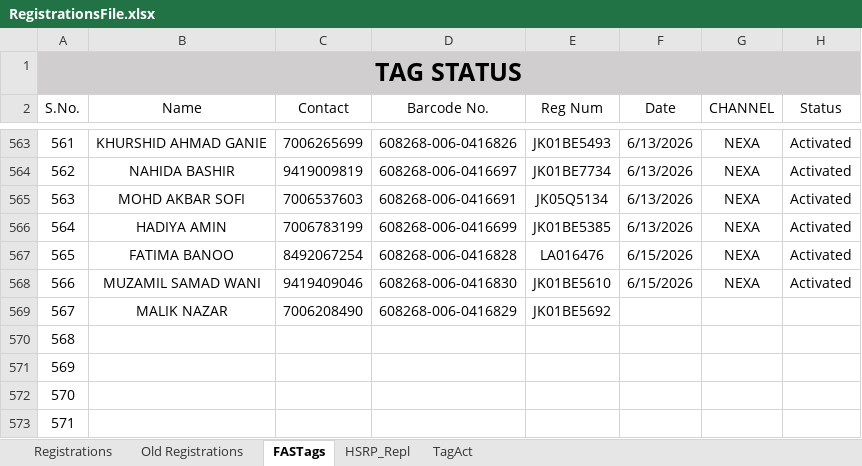
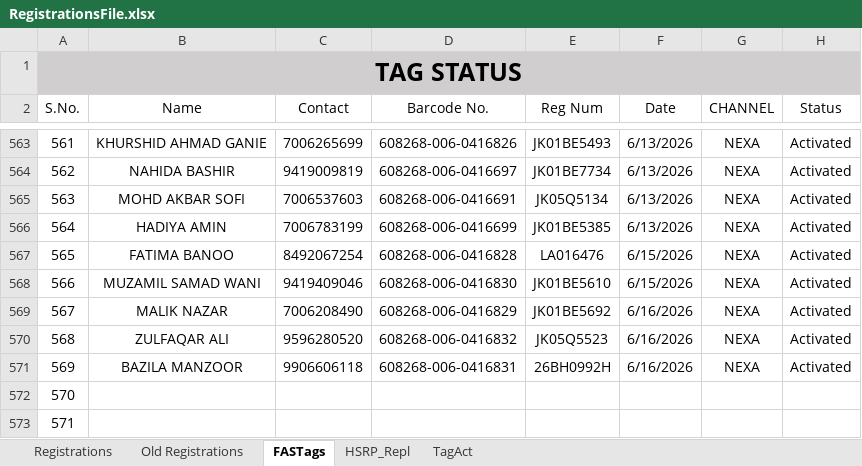
Before and after one commit to adilahmadsofi-ck/Documents, an Excel workbook: RegistrationsFile.xlsx, sheet FASTags, drawn as a sheet; only a part is shown, gaps mark what is left out; values as stored, in another font and other column widths than the file's, no borders; conditional formats and table styles not drawn; the diff names each change by its address in the sheet, - before the commit and + after, or states it on an @@ line.

```diff
--- a/RegistrationsFile.xlsx (sheet FASTags)
+++ b/RegistrationsFile.xlsx (sheet FASTags)
-F569:F571 (Date): (empty)
+F569:F571 (Date): 6/16/2026
-G569:G571 (CHANNEL): (empty)
+G569:G571 (CHANNEL): NEXA
-H569:H571 (Status): (empty)
+H569:H571 (Status): Activated
-B570 (Name): (empty)
+B570 (Name): ZULFAQAR ALI
-C570 (Contact): (empty)
+C570 (Contact): 9596280520
-D570 (Barcode No.): (empty)
+D570 (Barcode No.): 608268-006-0416832
-E570 (Reg Num): (empty)
+E570 (Reg Num): JK05Q5523
-B571 (Name): (empty)
+B571 (Name): BAZILA MANZOOR
-C571 (Contact): (empty)
+C571 (Contact): 9906606118
-D571 (Barcode No.): (empty)
+D571 (Barcode No.): 608268-006-0416831
-E571 (Reg Num): (empty)
+E571 (Reg Num): 26BH0992H
```
Also changed, not shown: sheet HSRP_Repl, sheet Registrations, formulas that keep their value, HSRP.xlsx, RTO AMOUNT CALCULATOR.xlsx, 1 other file.
